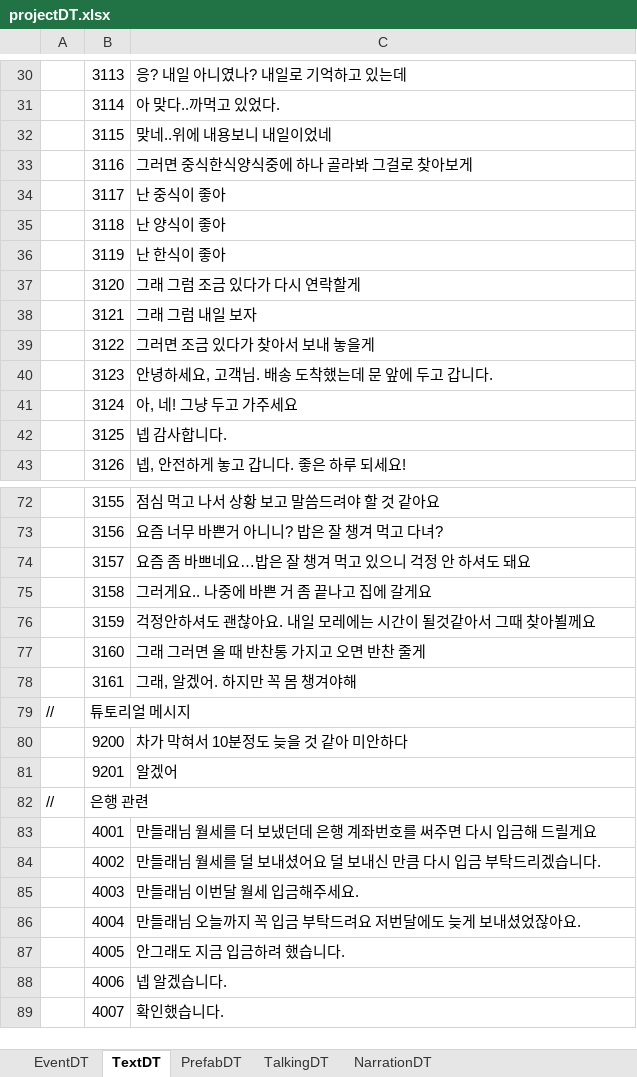
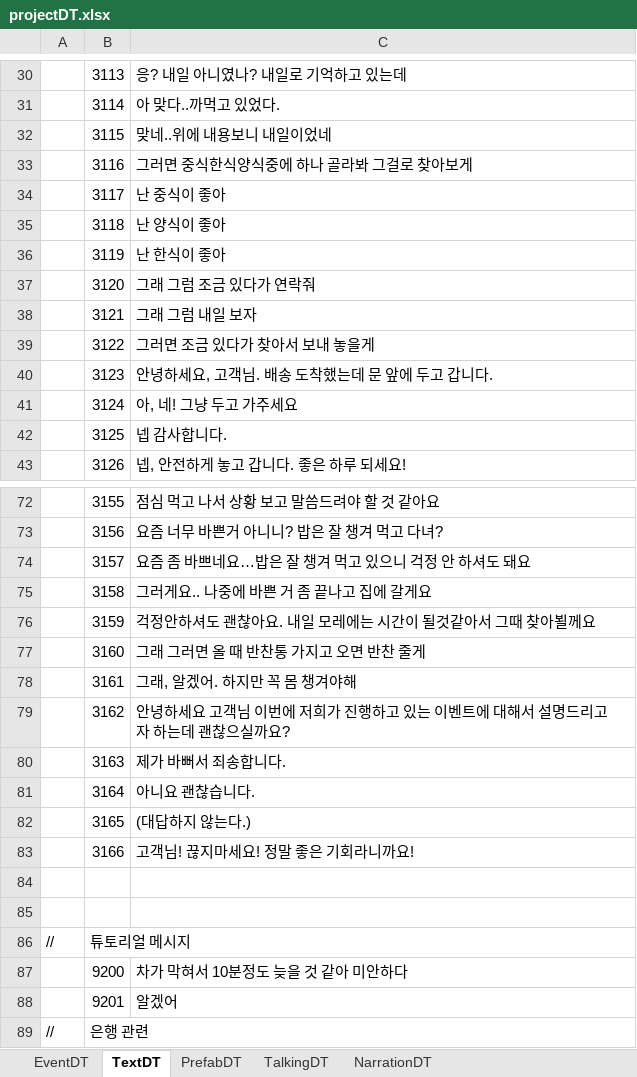
Before and after one commit to weariness00/Mandle_10Minute_Game, an Excel workbook: document/projectDT.xlsx, sheet TextDT, drawn as a sheet; only a part is shown, gaps mark what is left out; the shorter side is filled out with more unchanged rows; values as stored, in another font and other column widths than the file's, no borders; the diff names each change by its address in the sheet, - before the commit and + after, or states it on an @@ line.

```diff
--- a/document/projectDT.xlsx (sheet TextDT)
+++ b/document/projectDT.xlsx (sheet TextDT)
-C37: 그래 그럼 조금 있다가 다시 연락할게
+C37: 그래 그럼 조금 있다가 연락줘
+row 79:  | 3162 | 안녕하세요 고객님 이번에 저희가 진행하고 있는 이벤트에 대해서 설명드리고자 하는데 괜찮으실까요?
+row 80:  | 3163 | 제가 바뻐서 죄송합니다.
+row 81:  | 3164 | 아니요 괜찮습니다.
+row 82:  | 3165 | (대답하지 않는다.)
+row 83:  | 3166 | 고객님! 끊지마세요! 정말 좋은 기회라니까요!
+row 84: (empty)
+row 85: (empty)
```
Also changed, not shown: sheet TalkingDT, sheet EventDT, 3 other files.
